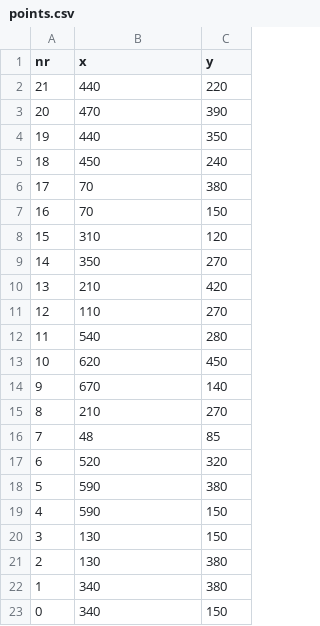
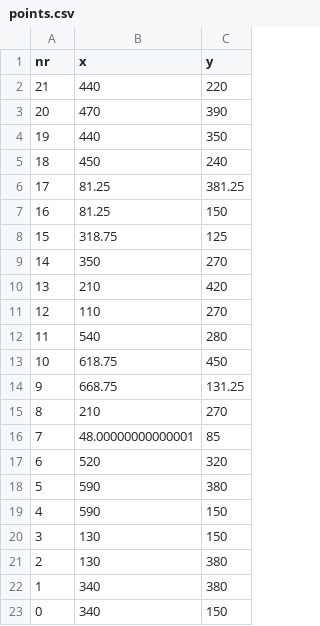
Before and after one commit to dbaltrus/sprouts-draw, a CSV file: 4/points.csv, drawn as a sheet.

```diff
--- a/4/points.csv
+++ b/4/points.csv
@@ -5,5 +5,5 @@ nr,x,y
 18,450,240
-17,70,380
-16,70,150
-15,310,120
+17,81.25,381.25
+16,81.25,150
+15,318.75,125
 14,350,270
@@ -12,6 +12,6 @@ nr,x,y
 11,540,280
-10,620,450
-9,670,140
+10,618.75,450
+9,668.75,131.25
 8,210,270
-7,48,85
+7,48.00000000000001,85
 6,520,320
```
Also changed, not shown: 3/points.csv, 19 other files.
